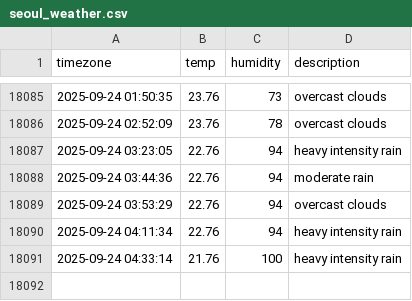
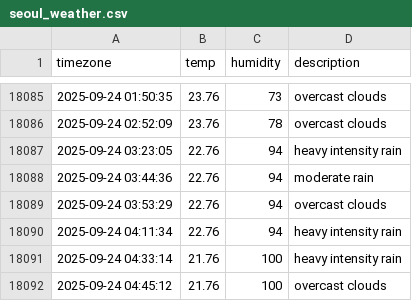
Before and after one commit to 1hyeokk/seoul_weather, a CSV file: seoul_weather.csv, drawn as a sheet; only a part is shown, gaps mark what is left out; the diff names each change by its address in the sheet, - before the commit and + after, or states it on an @@ line.

```diff
--- a/seoul_weather.csv
+++ b/seoul_weather.csv
+row 18092: 2025-09-24 04:45:12 | 21.76 | 100 | overcast clouds
```
